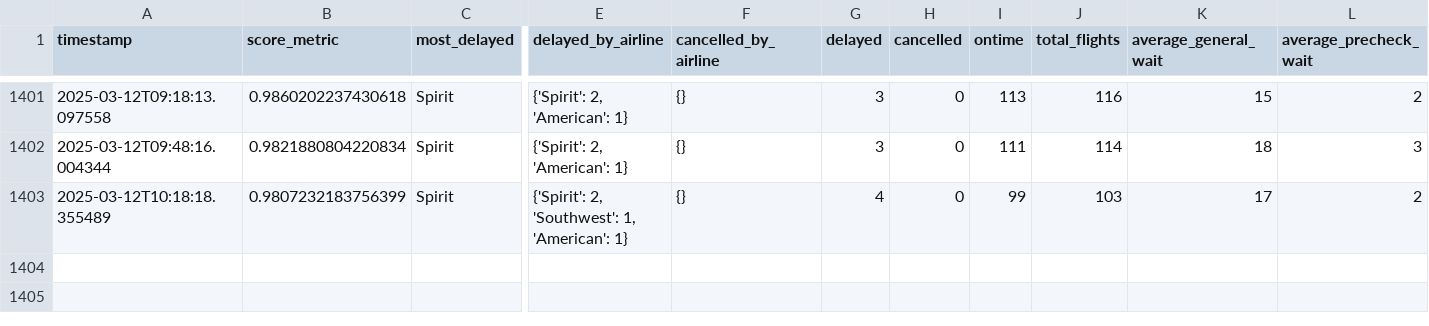
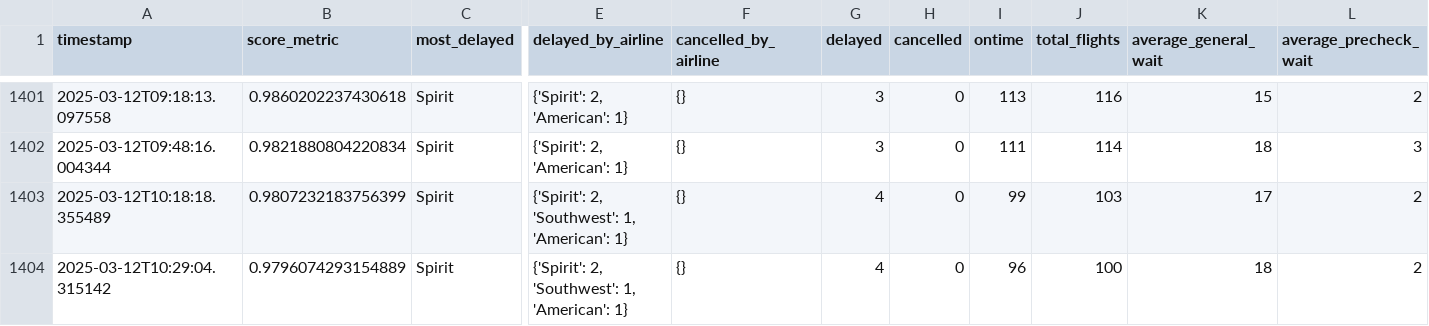
Before and after one commit to cruzdariel/how_is_mco_today, a CSV file: history.csv, drawn as a sheet; only a part is shown, gaps mark what is left out; rows hold the shown columns only; the diff names each change by its address in the sheet, - before the commit and + after, or states it on an @@ line.

Commit message:
Auto-update CSV

```diff
--- a/history.csv
+++ b/history.csv
+row 1404: 2025-03-12T10:29:04.315142 | 0.9796074293154889 | Spirit | {'Spirit': 2, 'Southwest': 1, 'American': 1} | {} | 4 | 0 | 96 | 100 | 18 | 2
```
